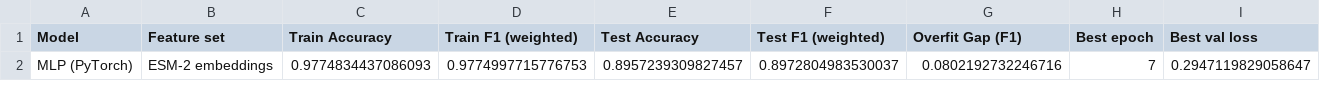
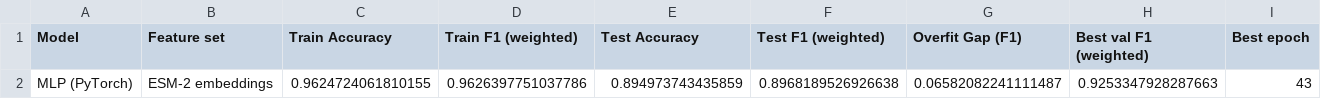
Before and after one commit to AnaKondic/protein-sequence-classification, a CSV file: data/results/sc_dl_modeling_results.csv, drawn as a sheet; removed rows and columns are numbered as before the commit, all else as after; the diff names each change by its address in the sheet, - before the commit and + after, or states it on an @@ line.

Commit message:
feat(data): add 08 modeling dl mc notebook

```diff
--- a/data/results/sc_dl_modeling_results.csv
+++ b/data/results/sc_dl_modeling_results.csv
+column H (Best val F1 (weighted)), empty
-column I (Best val loss), empty
-row 2: MLP (PyTorch) | ESM-2 embeddings | 0.9774834437086093 | 0.9774997715776753 | 0.8957239309827457 | 0.8972804983530037 | 0.0802192732246716 | 7 | 0.2947119829058647
+row 2: MLP (PyTorch) | ESM-2 embeddings | 0.9624724061810155 | 0.9626397751037786 | 0.894973743435859 | 0.8968189526926638 | 0.06582082241111487 | 0.9253347928287663 | 43
```
Also changed, not shown: 13 other files.
